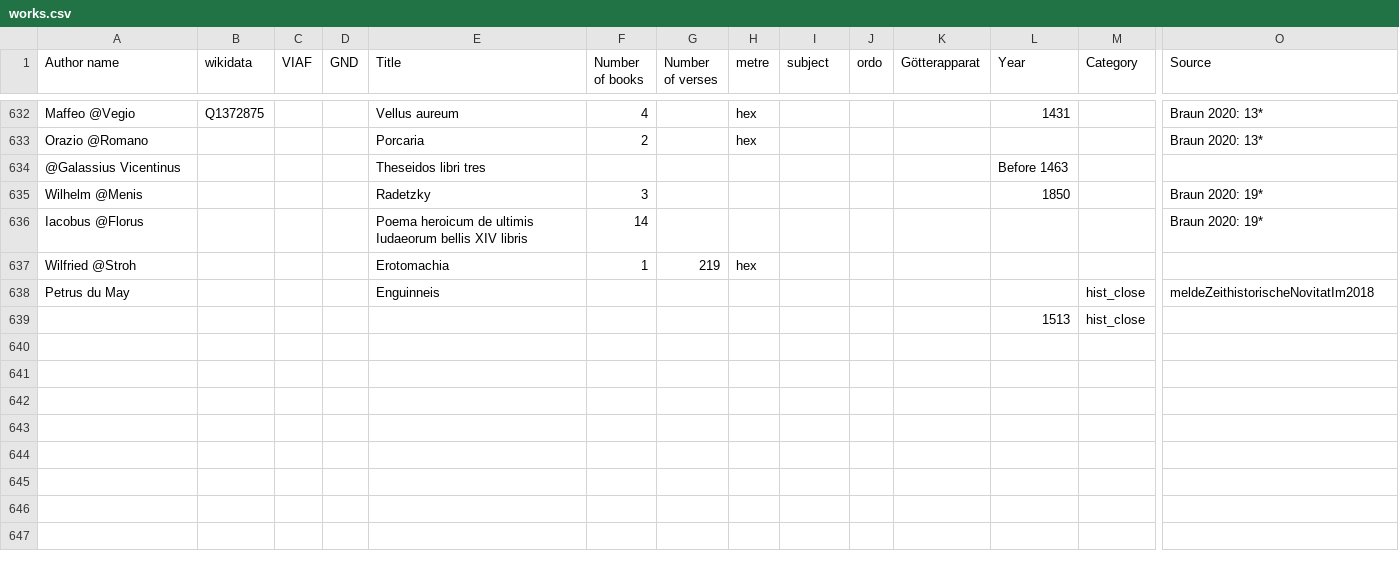
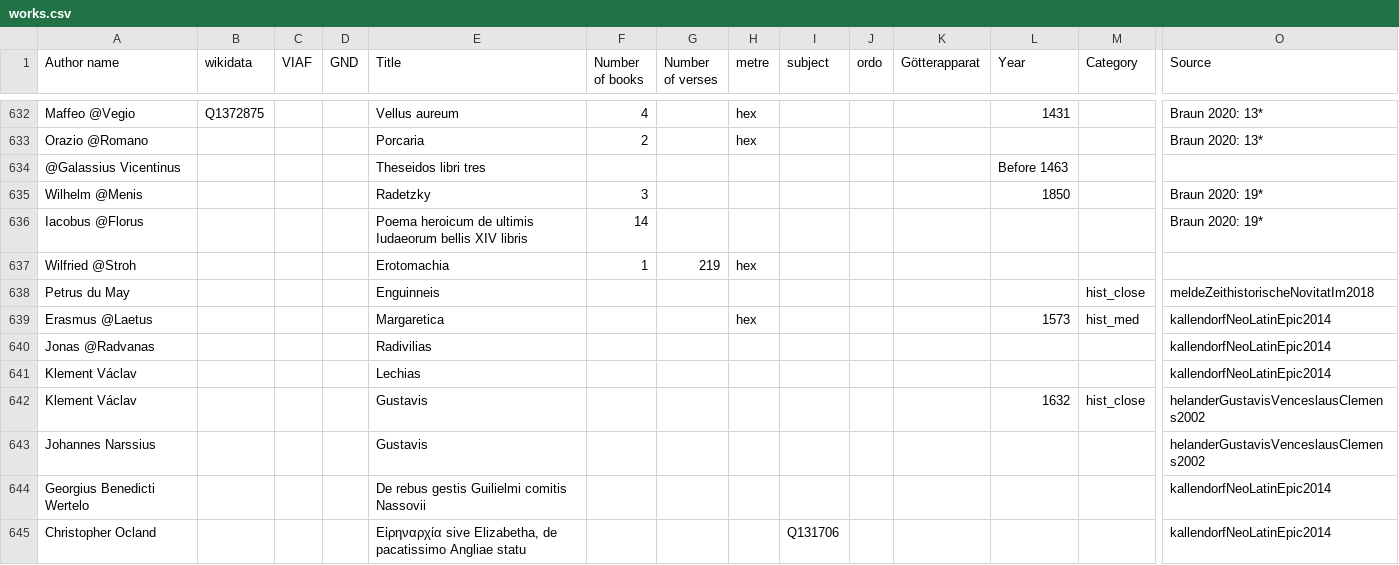
Before and after one commit to alexander-winkler/nlatepic, a CSV file: works.csv, drawn as a sheet; only a part is shown, gaps mark what is left out; removed rows and columns are numbered as before the commit, all else as after; rows hold the shown columns only; the diff covers the shown part only; the diff names each change by its address in the sheet, - before the commit and + after, or states it on an @@ line.

Commit message:
data added

```diff
--- a/works.csv
+++ b/works.csv
-row 639:  |  |  |  |  |  |  |  |  |  |  | 1513 | hist_close
+row 639: Erasmus @Laetus |  |  |  | Margaretica |  |  | hex |  |  |  | 1573 | hist_med | kallendorfNeoLatinEpic2014
+row 640: Jonas @Radvanas |  |  |  | Radivilias |  |  |  |  |  |  |  |  | kallendorfNeoLatinEpic2014
+row 641: Klement Václav |  |  |  | Lechias |  |  |  |  |  |  |  |  | kallendorfNeoLatinEpic2014
+row 642: Klement Václav |  |  |  | Gustavis |  |  |  |  |  |  | 1632 | hist_close | helanderGustavisVenceslausClemens2002
+row 643: Johannes Narssius |  |  |  | Gustavis |  |  |  |  |  |  |  |  | helanderGustavisVenceslausClemens2002
+row 644: Georgius Benedicti Wertelo |  |  |  | De rebus gestis Guilielmi comitis Nassovii |  |  |  |  |  |  |  |  | kallendorfNeoLatinEpic2014
+row 645: Christopher Ocland |  |  |  | Εἰρηναρχία sive Elizabetha, de pacatissimo Angliae statu |  |  |  | Q131706 |  |  |  |  | kallendorfNeoLatinEpic2014
```
Also changed, not shown: 8 added rows and 24 edited cells elsewhere in this file, 1 other file.
